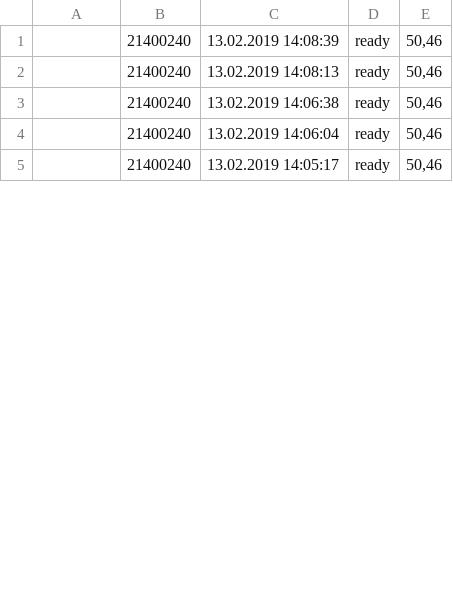
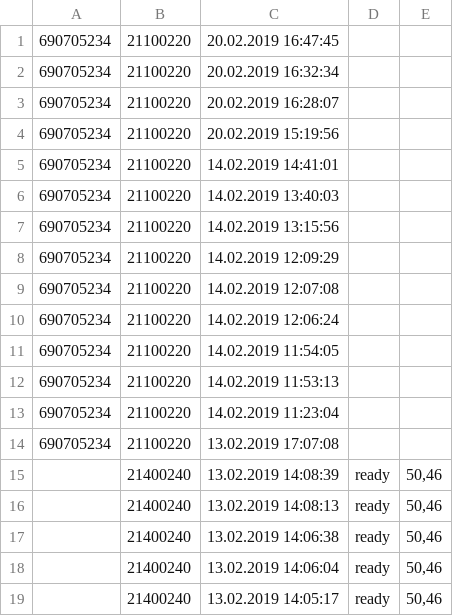
Before and after one commit to dulikmixail/Kasbi, a CSV file: XML/new_repair.csv, drawn as a sheet; only a part is shown; the diff covers the shown part only.

```diff
--- a/XML/new_repair.csv
+++ b/XML/new_repair.csv
@@ -1 +1,15 @@
+690705234;21100220;20.02.2019 16:47:45
+690705234;21100220;20.02.2019 16:32:34
+690705234;21100220;20.02.2019 16:28:07
+690705234;21100220;20.02.2019 15:19:56
+690705234;21100220;14.02.2019 14:41:01
+690705234;21100220;14.02.2019 13:40:03
+690705234;21100220;14.02.2019 13:15:56
+690705234;21100220;14.02.2019 12:09:29
+690705234;21100220;14.02.2019 12:07:08
+690705234;21100220;14.02.2019 12:06:24
+690705234;21100220;14.02.2019 11:54:05
+690705234;21100220;14.02.2019 11:53:13
+690705234;21100220;14.02.2019 11:23:04
+690705234;21100220;13.02.2019 17:07:08
 ;21400240;13.02.2019 14:08:39;ready;50,46
```
Also changed, not shown: 14 removed rows elsewhere in this file, 24 other files.
